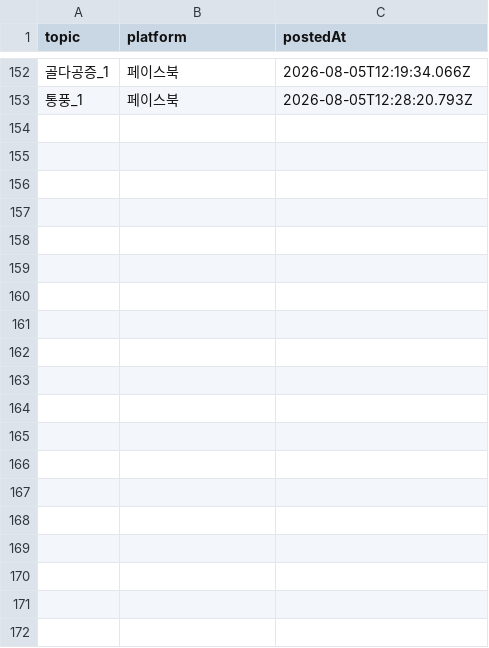
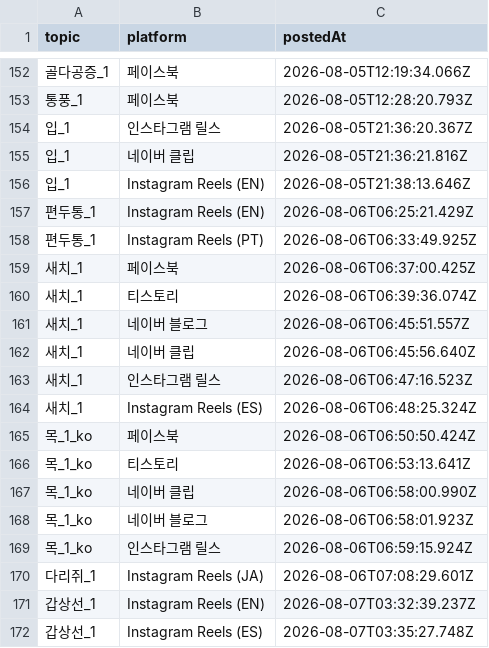
Before and after one commit to choijaaaaaa/health, a CSV file: output/posting_log.csv, drawn as a sheet; only a part is shown, gaps mark what is left out; the diff covers the shown part only; the diff names each change by its address in the sheet, - before the commit and + after, or states it on an @@ line.

Commit message:
chore: 브라우저 내보내기 CSV 3종 반영(posting_log/product_links/naver_product_links)
- posting_log.csv: 신규 216건 병합 + 기존 파일에 섞여있던 인코딩 깨진
  중복 행(63건, 예전 CSV 가져오기 때 깨진 채로 들어간 것) 정리 —
  278건 -> 중복 제거 후 215건
- product_links.json/naver_product_links.json: 쿠팡 52건, 네이버 36건
  링크 갱신·추가
- CSV의 한글이 깨진 인코딩(UTF-8 바이트 중 0x80-0x9F 손실 + NBSP 정규화)
  으로 와서, 기존 topic·플랫폼·상품명 어휘 목록과 대조해 복구 후 반영

```diff
--- a/output/posting_log.csv
+++ b/output/posting_log.csv
+row 154: 입_1 | 인스타그램 릴스 | 2026-08-05T21:36:20.367Z
+row 155: 입_1 | 네이버 클립 | 2026-08-05T21:36:21.816Z
+row 156: 입_1 | Instagram Reels (EN) | 2026-08-05T21:38:13.646Z
+row 157: 편두통_1 | Instagram Reels (EN) | 2026-08-06T06:25:21.429Z
+row 158: 편두통_1 | Instagram Reels (PT) | 2026-08-06T06:33:49.925Z
+row 159: 새치_1 | 페이스북 | 2026-08-06T06:37:00.425Z
+row 160: 새치_1 | 티스토리 | 2026-08-06T06:39:36.074Z
+row 161: 새치_1 | 네이버 블로그 | 2026-08-06T06:45:51.557Z
+row 162: 새치_1 | 네이버 클립 | 2026-08-06T06:45:56.640Z
+row 163: 새치_1 | 인스타그램 릴스 | 2026-08-06T06:47:16.523Z
+row 164: 새치_1 | Instagram Reels (ES) | 2026-08-06T06:48:25.324Z
+row 165: 목_1_ko | 페이스북 | 2026-08-06T06:50:50.424Z
+row 166: 목_1_ko | 티스토리 | 2026-08-06T06:53:13.641Z
+row 167: 목_1_ko | 네이버 클립 | 2026-08-06T06:58:00.990Z
+row 168: 목_1_ko | 네이버 블로그 | 2026-08-06T06:58:01.923Z
+row 169: 목_1_ko | 인스타그램 릴스 | 2026-08-06T06:59:15.924Z
+row 170: 다리쥐_1 | Instagram Reels (JA) | 2026-08-06T07:08:29.601Z
+row 171: 갑상선_1 | Instagram Reels (EN) | 2026-08-07T03:32:39.237Z
+row 172: 갑상선_1 | Instagram Reels (ES) | 2026-08-07T03:35:27.748Z
```
Also changed, not shown: 44 added rows elsewhere in this file, 2 other files.
